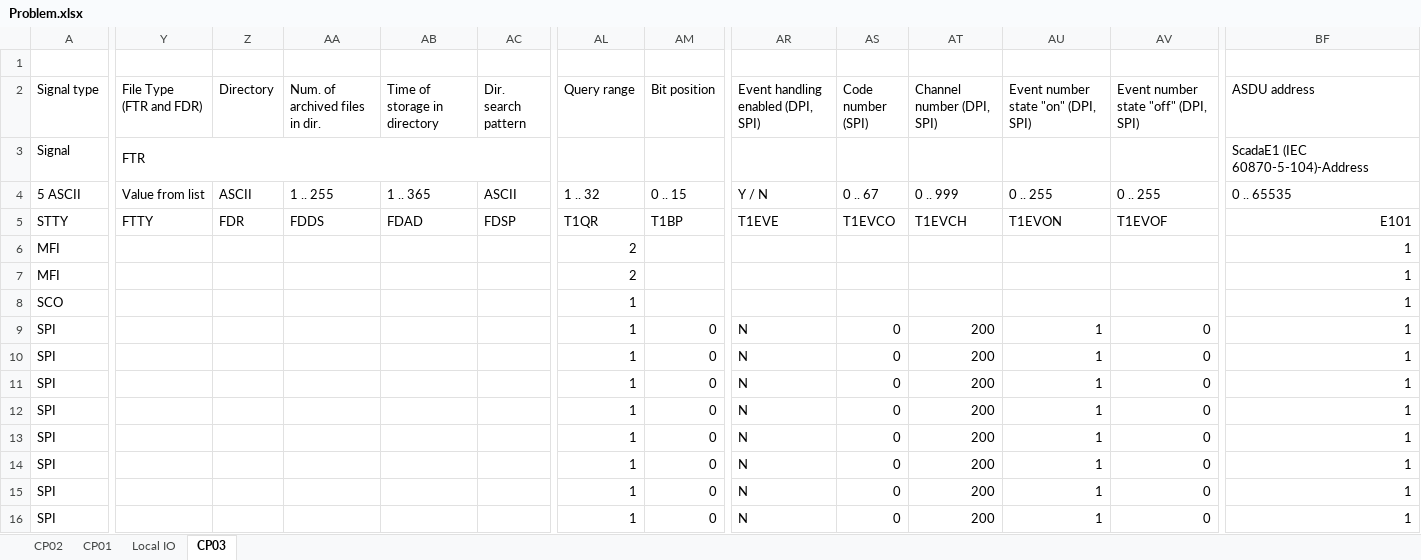
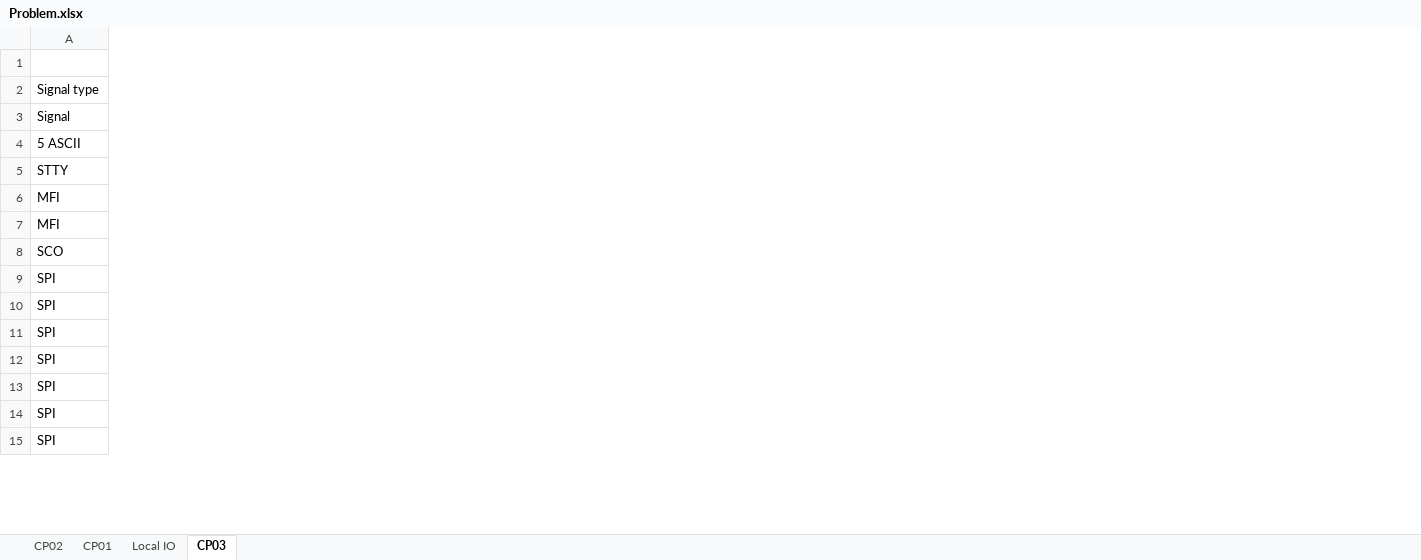
Before and after one commit to Uchiha-Ihor/RTUAtofillFix, an Excel workbook: Problem.xlsx, sheet CP03, drawn as a sheet; only a part is shown, gaps mark what is left out; values as stored, in another font and other column widths than the file's, no cell formats; removed rows and columns are numbered as before the commit, all else as after; rows hold the shown columns only; the diff covers the shown part only; the diff names each change by its address in the sheet, - before the commit and + after, or states it on an @@ line.

```diff
--- a/Problem.xlsx (sheet CP03)
+++ b/Problem.xlsx (sheet CP03)
@@ column Y (File Type (FTR and FDR)) hidden, rows 3-5: FTR | Value from list | FTTY @@
@@ column Z (Directory) hidden, rows 4-5: ASCII | FDR @@
@@ column AA (Num. of archived files in dir.) hidden, rows 4-5: 1 .. 255 | FDDS @@
@@ column AB (Time of storage in directory) hidden, rows 4-5: 1 .. 365 | FDAD @@
@@ column AC (Dir. search pattern) hidden, rows 4-5: ASCII | FDSP @@
@@ column AL (Query range) hidden, rows 4-12: 1 .. 32 | T1QR | 2 | 2 | 1 | 1 | 1 | 1 | 1; rows 14-16: all 1 @@
@@ column AM (Bit position) hidden, rows 4-12: 0 .. 15 | T1BP |  |  |  | 0 | 0 | 0 | 0; rows 14-16: all 0 @@
@@ column AR hidden, rows 2-12: Event handling enabled (DPI, SPI) |  | Y / N | T1EVE |  |  |  | N | N | N | N; rows 14-16: all N @@
@@ column AS (Code number (SPI)) hidden, rows 4-12: 0 .. 67 | T1EVCO |  |  |  | 0 | 0 | 0 | 0; rows 14-16: all 0 @@
@@ column AT (Channel number (DPI, SPI)) hidden, rows 4-12: 0 .. 999 | T1EVCH |  |  |  | 200 | 200 | 200 | 200; rows 14-16: all 200 @@
@@ column AU hidden, rows 2-12: Event number state "on" (DPI, SPI) |  | 0 .. 255 | T1EVON |  |  |  | 1 | 1 | 1 | 1; rows 14-16: all 1 @@
@@ column AV hidden, rows 2-12: Event number state "off" (DPI, SPI) |  | 0 .. 255 | T1EVOF |  |  |  | 0 | 0 | 0 | 0; rows 14-16: all 0 @@
@@ column BF (ASDU address) hidden, rows 3-12: ScadaE1 (IEC 60870-5-104)-Address | 0 .. 65535 | E101 | 1 | 1 | 1 | 1 | 1 | 1 | 1; rows 14-16: all 1 @@
-row 13: SPI |  |  |  |  |  | 1 | 0 | N | 0 | 200 | 1 | 0 | 1
```
Also changed, not shown: 1 added row, 1 added column, 16 removed columns and 228 edited cells elsewhere in this sheet, sheet CP02, cell formats, hidden cells, Corect.xlsx, 16 other files.
